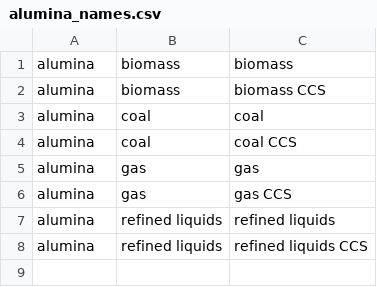
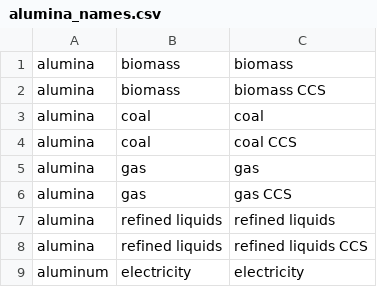
Before and after one commit to amnmalik/CarbonMarketsProject, a CSV file: other_ext_data/alumina_names.csv, drawn as a sheet.

```diff
--- a/other_ext_data/alumina_names.csv
+++ b/other_ext_data/alumina_names.csv
@@ -8 +8,2 @@ alumina	refined liquids	refined liquids
 alumina	refined liquids	refined liquids CCS
+aluminum	electricity	electricity
```
Also changed, not shown: output/alumina.csv, output/fertilizer.csv, 1 other file.
